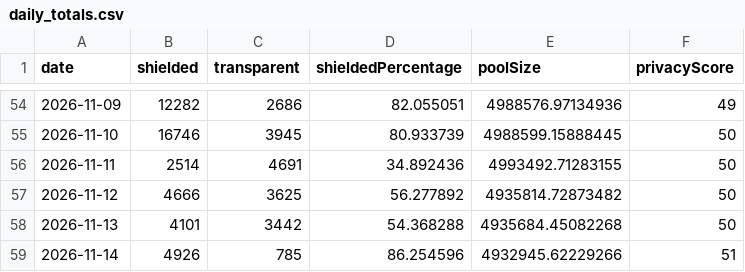
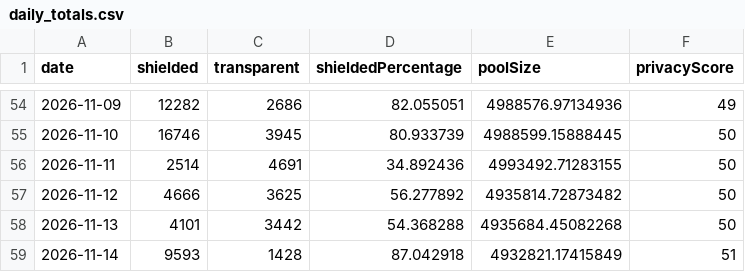
Before and after one commit to kellyonchain/zec-flow-digest, a CSV file: data/daily_totals.csv, drawn as a sheet; only a part is shown, gaps mark what is left out.

```diff
--- a/data/daily_totals.csv
+++ b/data/daily_totals.csv
@@ -58,2 +58,2 @@ date,shielded,transparent,shieldedPercentage,poolSize,privacyScore
 2026-11-13,4101,3442,54.368288,4935684.45082268,50
-2026-11-14,4926,785,86.254596,4932945.62229266,51
+2026-11-14,9593,1428,87.042918,4932821.17415849,51
```
Also changed, not shown: data/pool_snapshots.csv.
